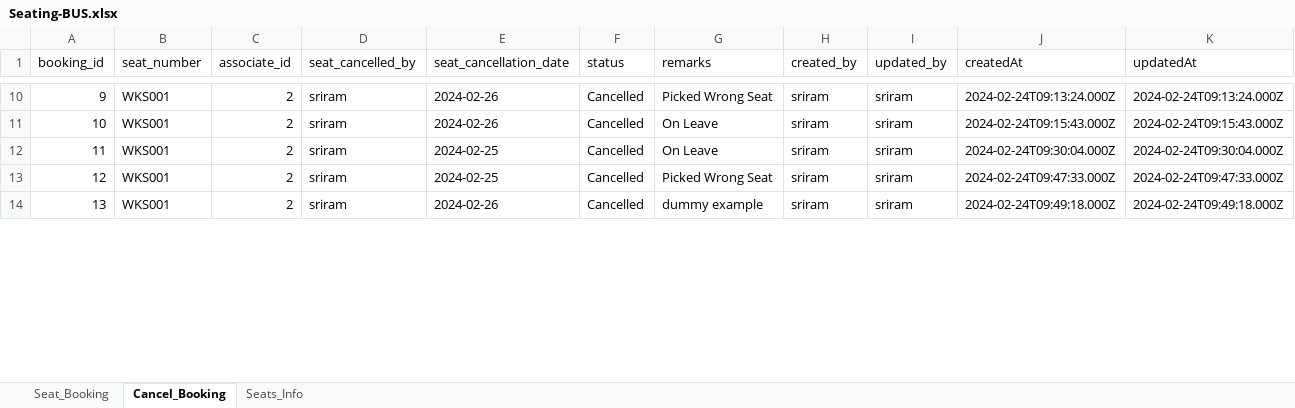
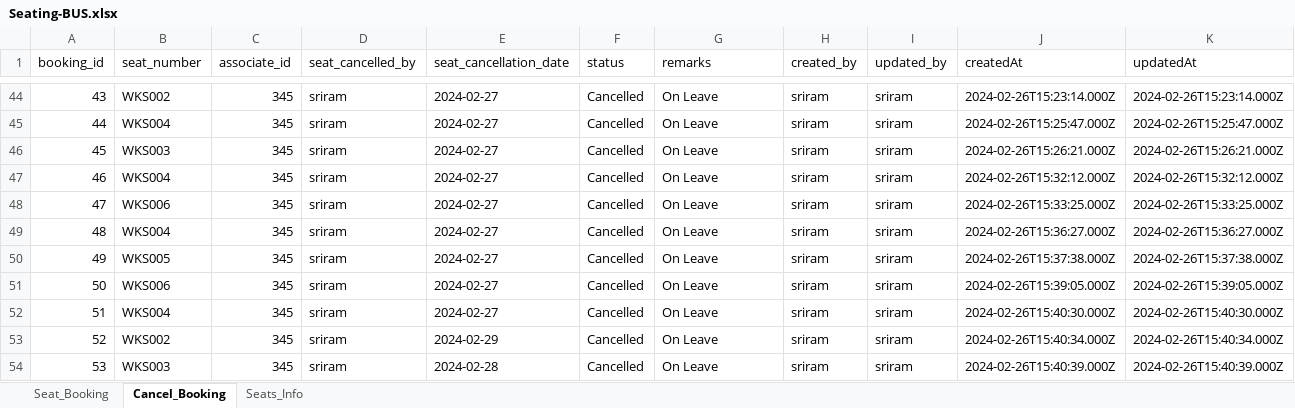
Before and after one commit to Suriya2210/seating-bus, an Excel workbook: backend/Seating-BUS.xlsx, sheet Cancel_Booking, drawn as a sheet; only a part is shown, gaps mark what is left out; values as stored, in another font and other column widths than the file's, no borders; addresses are those after the commit; the diff covers the shown part only; the diff names each change by its address in the sheet, - before the commit and + after, or states it on an @@ line.

```diff
--- a/backend/Seating-BUS.xlsx (sheet Cancel_Booking)
+++ b/backend/Seating-BUS.xlsx (sheet Cancel_Booking)
@@ column A (booking_id) renumbered between rows 26 and 112 @@
-B44 (seat_number): WKS001
+B44 (seat_number): WKS002
-C44 (associate_id): 2
+C44 (associate_id): 345
-E44 (seat_cancellation_date): 2024-02-26
+E44 (seat_cancellation_date): 2024-02-27
-G44 (remarks): Picked Wrong Seat
+G44 (remarks): On Leave
-J44 (createdAt): 2024-02-24T09:13:24.000Z
+J44 (createdAt): 2024-02-26T15:23:14.000Z
-K44 (updatedAt): 2024-02-24T09:13:24.000Z
+K44 (updatedAt): 2024-02-26T15:23:14.000Z
+row 45: 44 | WKS004 | 345 | sriram | 2024-02-27 | Cancelled | On Leave | sriram | sriram | 2024-02-26T15:25:47.000Z | 2024-02-26T15:25:47.000Z
+row 46: 45 | WKS003 | 345 | sriram | 2024-02-27 | Cancelled | On Leave | sriram | sriram | 2024-02-26T15:26:21.000Z | 2024-02-26T15:26:21.000Z
+row 47: 46 | WKS004 | 345 | sriram | 2024-02-27 | Cancelled | On Leave | sriram | sriram | 2024-02-26T15:32:12.000Z | 2024-02-26T15:32:12.000Z
+row 48: 47 | WKS006 | 345 | sriram | 2024-02-27 | Cancelled | On Leave | sriram | sriram | 2024-02-26T15:33:25.000Z | 2024-02-26T15:33:25.000Z
+row 49: 48 | WKS004 | 345 | sriram | 2024-02-27 | Cancelled | On Leave | sriram | sriram | 2024-02-26T15:36:27.000Z | 2024-02-26T15:36:27.000Z
+row 50: 49 | WKS005 | 345 | sriram | 2024-02-27 | Cancelled | On Leave | sriram | sriram | 2024-02-26T15:37:38.000Z | 2024-02-26T15:37:38.000Z
-B51 (seat_number): WKS001
+B51 (seat_number): WKS006
-C51:C54 (associate_id): 2
+C51:C54 (associate_id): 345
-E51 (seat_cancellation_date): 2024-02-26
+E51 (seat_cancellation_date): 2024-02-27
-J51 (createdAt): 2024-02-24T09:15:43.000Z
+J51 (createdAt): 2024-02-26T15:39:05.000Z
-K51 (updatedAt): 2024-02-24T09:15:43.000Z
+K51 (updatedAt): 2024-02-26T15:39:05.000Z
-B52 (seat_number): WKS001
+B52 (seat_number): WKS004
-E52 (seat_cancellation_date): 2024-02-25
+E52 (seat_cancellation_date): 2024-02-27
-J52 (createdAt): 2024-02-24T09:30:04.000Z
+J52 (createdAt): 2024-02-26T15:40:30.000Z
-K52 (updatedAt): 2024-02-24T09:30:04.000Z
+K52 (updatedAt): 2024-02-26T15:40:30.000Z
-B53 (seat_number): WKS001
+B53 (seat_number): WKS002
-E53 (seat_cancellation_date): 2024-02-25
+E53 (seat_cancellation_date): 2024-02-29
-G53 (remarks): Picked Wrong Seat
+G53 (remarks): On Leave
-J53 (createdAt): 2024-02-24T09:47:33.000Z
+J53 (createdAt): 2024-02-26T15:40:34.000Z
-K53 (updatedAt): 2024-02-24T09:47:33.000Z
+K53 (updatedAt): 2024-02-26T15:40:34.000Z
-B54 (seat_number): WKS001
+B54 (seat_number): WKS003
-E54 (seat_cancellation_date): 2024-02-26
+E54 (seat_cancellation_date): 2024-02-28
-G54 (remarks): dummy example
+G54 (remarks): On Leave
-J54 (createdAt): 2024-02-24T09:49:18.000Z
+J54 (createdAt): 2024-02-26T15:40:39.000Z
-K54 (updatedAt): 2024-02-24T09:49:18.000Z
+K54 (updatedAt): 2024-02-26T15:40:39.000Z
```
Also changed, not shown: 78 added rows, 12 removed rows and 154 edited cells elsewhere in this sheet, sheet Seat_Booking, 5 other files.
